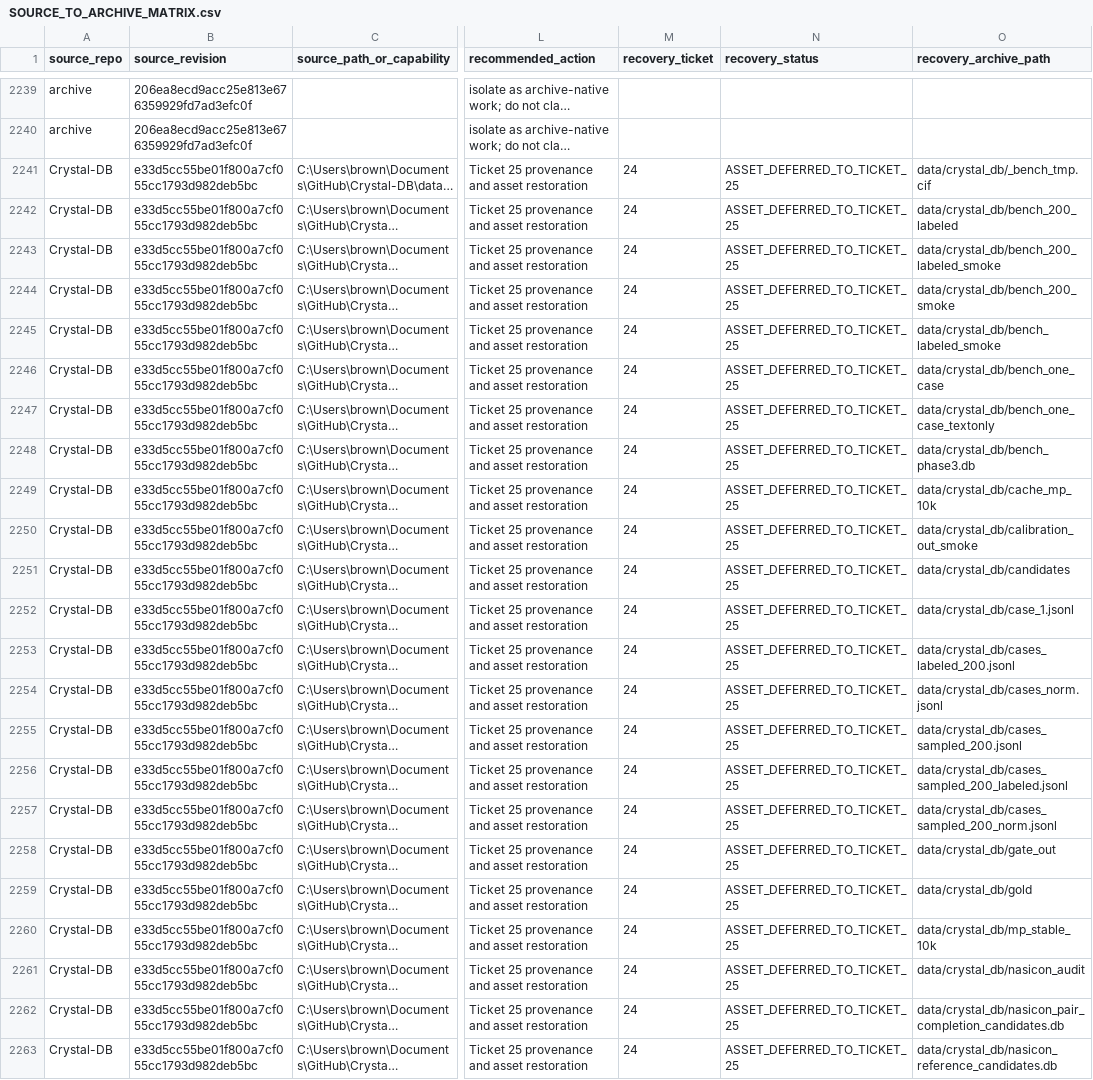
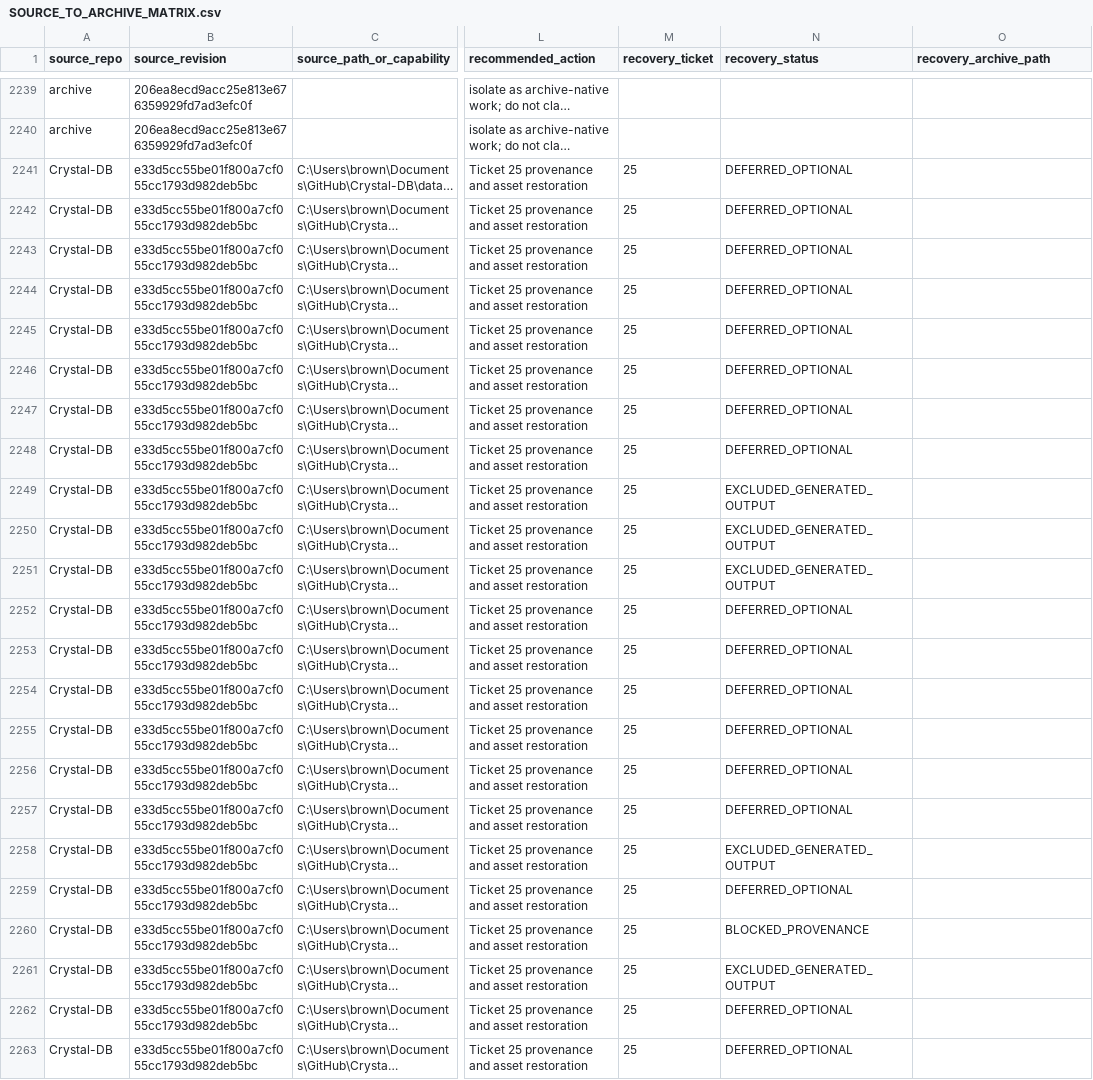
Before and after one commit to ChristianBrowning213/CSP-LLM-Workflow-Package, a CSV file: docs/fidelity/SOURCE_TO_ARCHIVE_MATRIX.csv, drawn as a sheet; only a part is shown, gaps mark what is left out; long unchanged cells end in …; the diff covers the shown part only; the diff names each change by its address in the sheet, - before the commit and + after, or states it on an @@ line.

```diff
--- a/docs/fidelity/SOURCE_TO_ARCHIVE_MATRIX.csv
+++ b/docs/fidelity/SOURCE_TO_ARCHIVE_MATRIX.csv
-M2241:M2263 (recovery_ticket): 24
+M2241:M2263 (recovery_ticket): 25
-N2241:N2248 (recovery_status): ASSET_DEFERRED_TO_TICKET_25
+N2241:N2248 (recovery_status): DEFERRED_OPTIONAL
-O2241 (recovery_archive_path): data/crystal_db/_bench_tmp.cif
+O2241 (recovery_archive_path): (empty)
-O2242 (recovery_archive_path): data/crystal_db/bench_200_labeled
+O2242 (recovery_archive_path): (empty)
-O2243 (recovery_archive_path): data/crystal_db/bench_200_labeled_smoke
+O2243 (recovery_archive_path): (empty)
-O2244 (recovery_archive_path): data/crystal_db/bench_200_smoke
+O2244 (recovery_archive_path): (empty)
-O2245 (recovery_archive_path): data/crystal_db/bench_labeled_smoke
+O2245 (recovery_archive_path): (empty)
-O2246 (recovery_archive_path): data/crystal_db/bench_one_case
+O2246 (recovery_archive_path): (empty)
-O2247 (recovery_archive_path): data/crystal_db/bench_one_case_textonly
+O2247 (recovery_archive_path): (empty)
-O2248 (recovery_archive_path): data/crystal_db/bench_phase3.db
+O2248 (recovery_archive_path): (empty)
-N2249:N2251 (recovery_status): ASSET_DEFERRED_TO_TICKET_25
+N2249:N2251 (recovery_status): EXCLUDED_GENERATED_OUTPUT
-O2249 (recovery_archive_path): data/crystal_db/cache_mp_10k
+O2249 (recovery_archive_path): (empty)
-O2250 (recovery_archive_path): data/crystal_db/calibration_out_smoke
+O2250 (recovery_archive_path): (empty)
-O2251 (recovery_archive_path): data/crystal_db/candidates
+O2251 (recovery_archive_path): (empty)
-N2252:N2257 (recovery_status): ASSET_DEFERRED_TO_TICKET_25
+N2252:N2257 (recovery_status): DEFERRED_OPTIONAL
-O2252 (recovery_archive_path): data/crystal_db/case_1.jsonl
+O2252 (recovery_archive_path): (empty)
-O2253 (recovery_archive_path): data/crystal_db/cases_labeled_200.jsonl
+O2253 (recovery_archive_path): (empty)
-O2254 (recovery_archive_path): data/crystal_db/cases_norm.jsonl
+O2254 (recovery_archive_path): (empty)
-O2255 (recovery_archive_path): data/crystal_db/cases_sampled_200.jsonl
+O2255 (recovery_archive_path): (empty)
-O2256 (recovery_archive_path): data/crystal_db/cases_sampled_200_labeled.jsonl
+O2256 (recovery_archive_path): (empty)
-O2257 (recovery_archive_path): data/crystal_db/cases_sampled_200_norm.jsonl
+O2257 (recovery_archive_path): (empty)
-N2258 (recovery_status): ASSET_DEFERRED_TO_TICKET_25
+N2258 (recovery_status): EXCLUDED_GENERATED_OUTPUT
-O2258 (recovery_archive_path): data/crystal_db/gate_out
+O2258 (recovery_archive_path): (empty)
-N2259 (recovery_status): ASSET_DEFERRED_TO_TICKET_25
+N2259 (recovery_status): DEFERRED_OPTIONAL
-O2259 (recovery_archive_path): data/crystal_db/gold
+O2259 (recovery_archive_path): (empty)
-N2260 (recovery_status): ASSET_DEFERRED_TO_TICKET_25
+N2260 (recovery_status): BLOCKED_PROVENANCE
-O2260 (recovery_archive_path): data/crystal_db/mp_stable_10k
+O2260 (recovery_archive_path): (empty)
-N2261 (recovery_status): ASSET_DEFERRED_TO_TICKET_25
+N2261 (recovery_status): EXCLUDED_GENERATED_OUTPUT
-O2261 (recovery_archive_path): data/crystal_db/nasicon_audit
+O2261 (recovery_archive_path): (empty)
-N2262:N2263 (recovery_status): ASSET_DEFERRED_TO_TICKET_25
+N2262:N2263 (recovery_status): DEFERRED_OPTIONAL
-O2262 (recovery_archive_path): data/crystal_db/nasicon_pair_completion_candidates.db
+O2262 (recovery_archive_path): (empty)
-O2263 (recovery_archive_path): data/crystal_db/nasicon_reference_candidates.db
+O2263 (recovery_archive_path): (empty)
```
Also changed, not shown: 39 edited cells elsewhere in this file, docs/fidelity/CRYSTAL_DB_ASSET_MANIFEST.csv, 7 other files.
